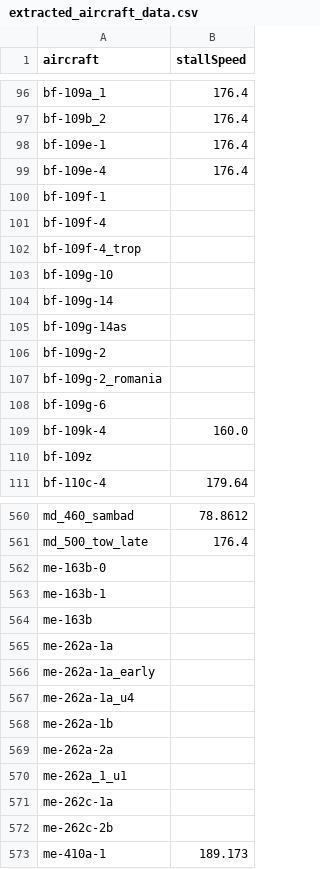
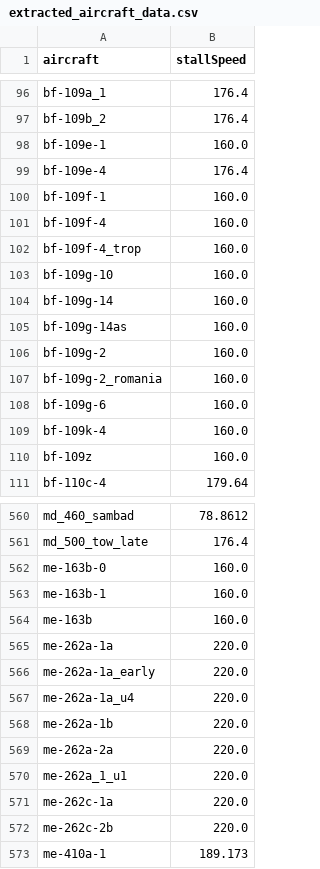
Before and after one commit to Zeviper-Gaming/WRTI-Extractor, a CSV file: datas/extracted_aircraft_data.csv, drawn as a sheet; only a part is shown, gaps mark what is left out; the diff covers the shown part only.

Commit message:
[2.5.7] - case "MinimalSpeed" added
- Prends en compte le cas ou la ligne "MinimalSpeed"
- Mise a jour du CSV

```diff
--- a/datas/extracted_aircraft_data.csv
+++ b/datas/extracted_aircraft_data.csv
@@ -97,15 +97,15 @@ bf-109a_1,176.4
 bf-109b_2,176.4
-bf-109e-1,176.4
+bf-109e-1,160.0
 bf-109e-4,176.4
-bf-109f-1,
-bf-109f-4,
-bf-109f-4_trop,
-bf-109g-10,
-bf-109g-14,
-bf-109g-14as,
-bf-109g-2,
-bf-109g-2_romania,
-bf-109g-6,
+bf-109f-1,160.0
+bf-109f-4,160.0
+bf-109f-4_trop,160.0
+bf-109g-10,160.0
+bf-109g-14,160.0
+bf-109g-14as,160.0
+bf-109g-2,160.0
+bf-109g-2_romania,160.0
+bf-109g-6,160.0
 bf-109k-4,160.0
-bf-109z,
+bf-109z,160.0
 bf-110c-4,179.64
@@ -561,13 +561,13 @@ md_460_sambad,78.8612
 md_500_tow_late,176.4
-me-163b-0,
-me-163b-1,
-me-163b,
-me-262a-1a,
-me-262a-1a_early,
-me-262a-1a_u4,
-me-262a-1b,
-me-262a-2a,
-me-262a_1_u1,
-me-262c-1a,
-me-262c-2b,
+me-163b-0,160.0
+me-163b-1,160.0
+me-163b,160.0
+me-262a-1a,220.0
+me-262a-1a_early,220.0
+me-262a-1a_u4,220.0
+me-262a-1b,220.0
+me-262a-2a,220.0
+me-262a_1_u1,220.0
+me-262c-1a,220.0
+me-262c-2b,220.0
 me-410a-1,189.173
```
Also changed, not shown: 66 edited cells elsewhere in this file, 1 other file.
